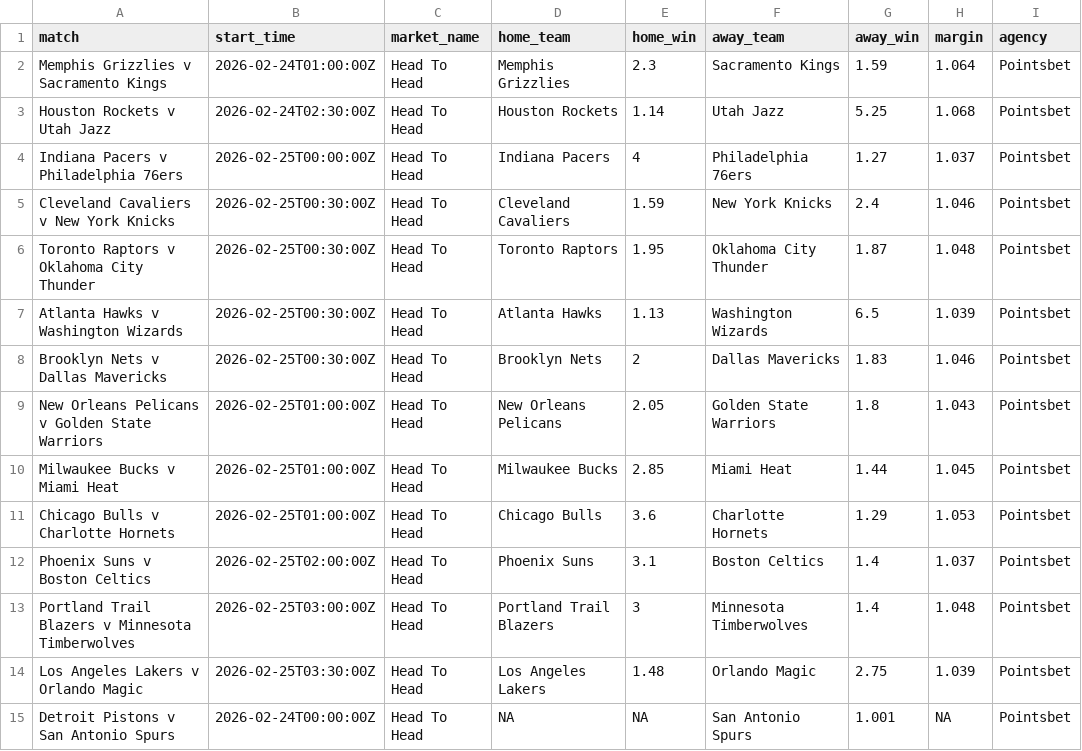
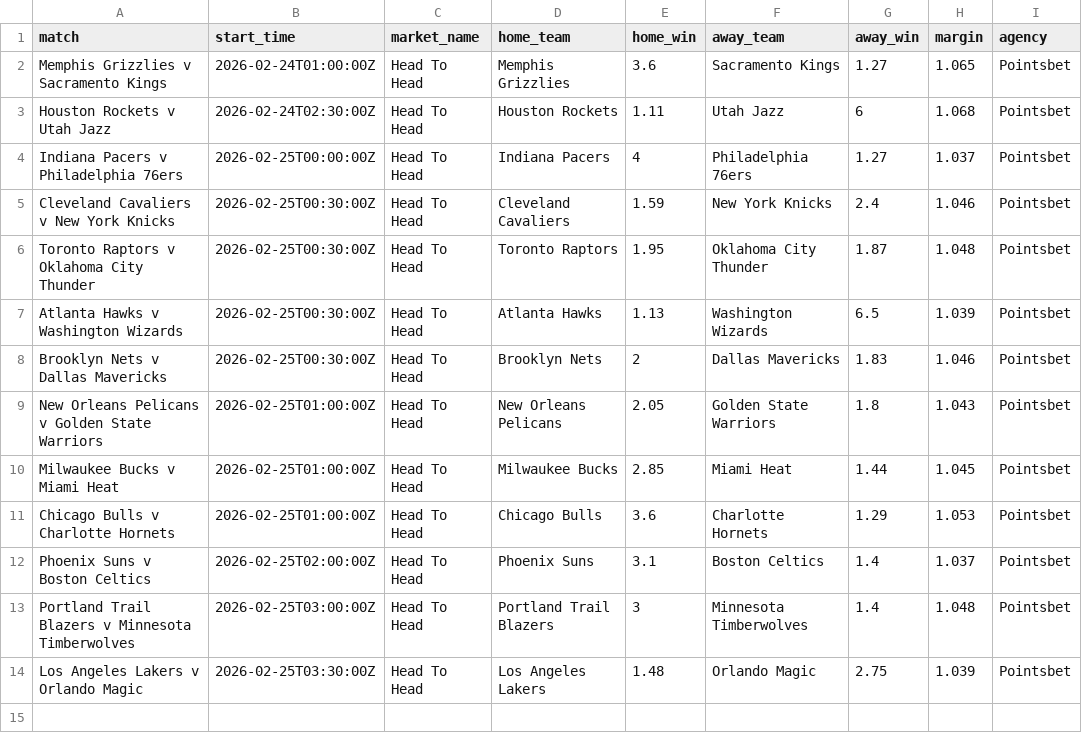
Before and after one commit to jamesbrown1417/NBA, a CSV file: Data/scraped_odds/pointsbet_h2h.csv, drawn as a sheet.

```diff
--- a/Data/scraped_odds/pointsbet_h2h.csv
+++ b/Data/scraped_odds/pointsbet_h2h.csv
@@ -1,4 +1,4 @@
 match,start_time,market_name,home_team,home_win,away_team,away_win,margin,agency
-Memphis Grizzlies v Sacramento Kings,2026-02-24T01:00:00Z,Head To Head,Memphis Grizzlies,2.3,Sacramento Kings,1.59,1.064,Pointsbet
-Houston Rockets v Utah Jazz,2026-02-24T02:30:00Z,Head To Head,Houston Rockets,1.14,Utah Jazz,5.25,1.068,Pointsbet
+Memphis Grizzlies v Sacramento Kings,2026-02-24T01:00:00Z,Head To Head,Memphis Grizzlies,3.6,Sacramento Kings,1.27,1.065,Pointsbet
+Houston Rockets v Utah Jazz,2026-02-24T02:30:00Z,Head To Head,Houston Rockets,1.11,Utah Jazz,6,1.068,Pointsbet
 Indiana Pacers v Philadelphia 76ers,2026-02-25T00:00:00Z,Head To Head,Indiana Pacers,4,Philadelphia 76ers,1.27,1.037,Pointsbet
@@ -14,2 +14 @@ Portland Trail Blazers v Minnesota Timberwolves,2026-02-25T03:00:00Z,Head To Hea
 Los Angeles Lakers v Orlando Magic,2026-02-25T03:30:00Z,Head To Head,Los Angeles Lakers,1.48,Orlando Magic,2.75,1.039,Pointsbet
-Detroit Pistons v San Antonio Spurs,2026-02-24T00:00:00Z,Head To Head,NA,NA,San Antonio Spurs,1.001,NA,Pointsbet
```
Also changed, not shown: Data/scraped_odds/pointsbet_player_assists.csv, Data/scraped_odds/pointsbet_player_rebounds.csv, 17 other files.
